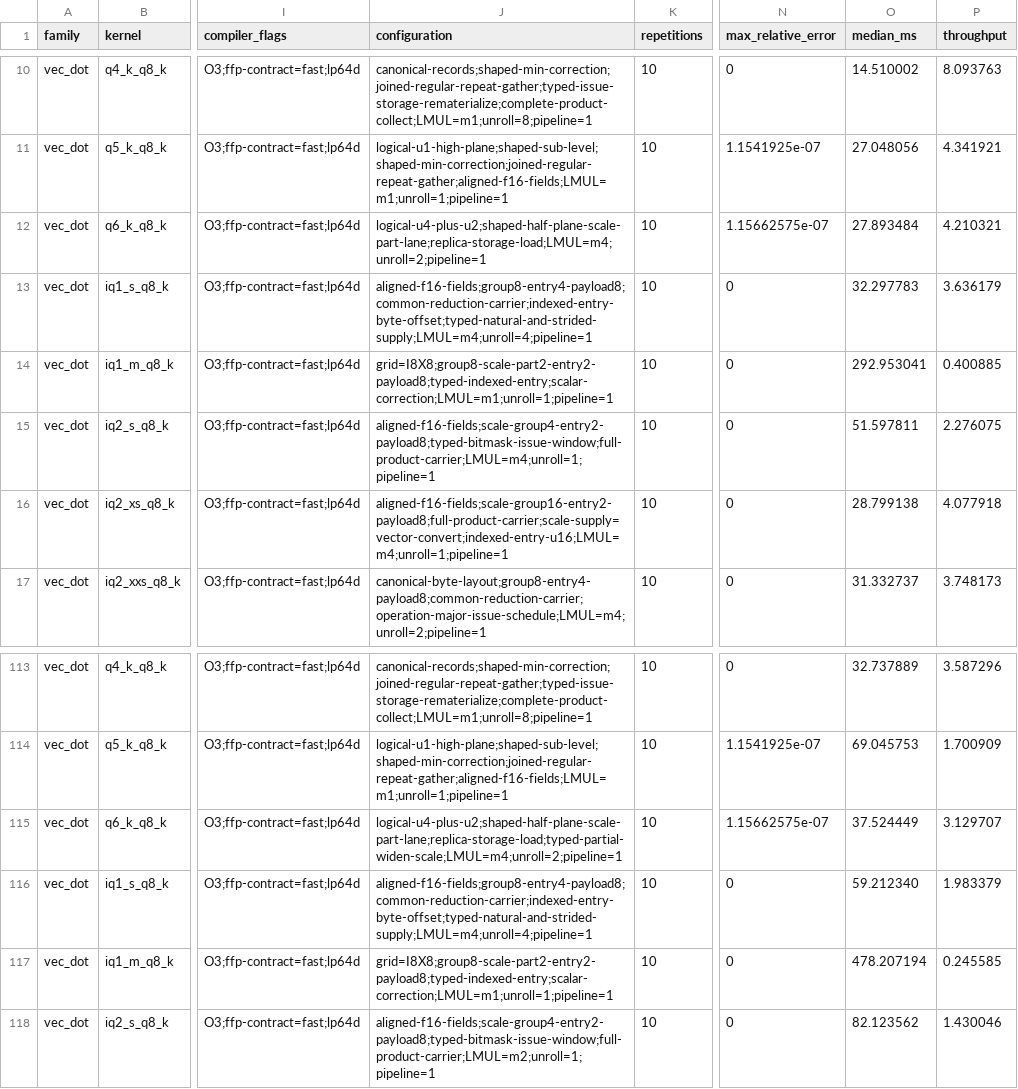
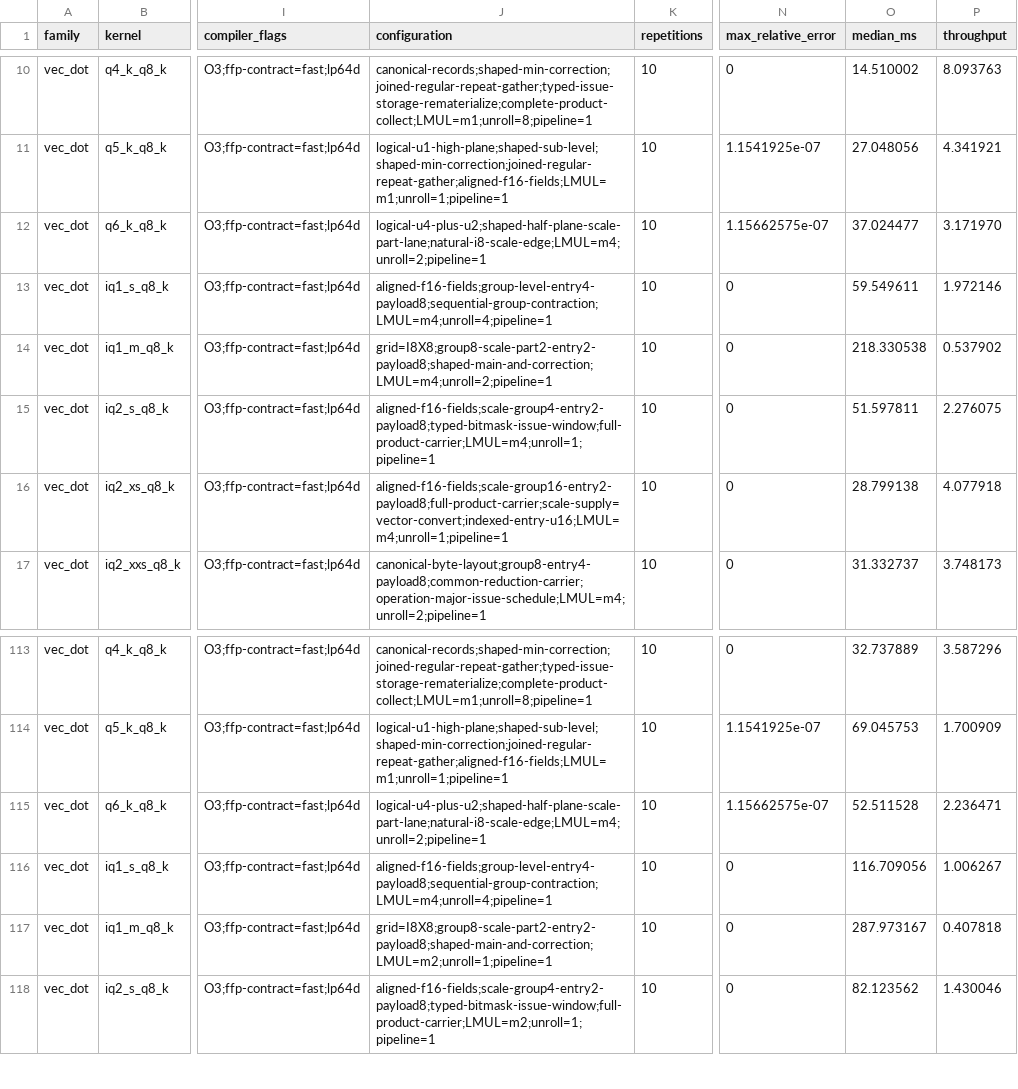
Before and after one commit to zzyu5/Weft, a CSV file: report/weft-kernel-performance.csv, drawn as a sheet; only a part is shown, gaps mark what is left out; the diff covers the shown part only; the diff names each change by its address in the sheet, - before the commit and + after, or states it on an @@ line.

```diff
--- a/report/weft-kernel-performance.csv
+++ b/report/weft-kernel-performance.csv
-J12 (configuration): logical-u4-plus-u2;shaped-half-plane-scale-part-lane;replica-storage-load;LMUL=m4;unroll=2;pipeline=1
+J12 (configuration): logical-u4-plus-u2;shaped-half-plane-scale-part-lane;natural-i8-scale-edge;LMUL=m4;unroll=2;pipeline=1
-O12 (median_ms): 27.893484
+O12 (median_ms): 37.024477
-P12 (throughput): 4.210321
+P12 (throughput): 3.171970
-J13 (configuration): aligned-f16-fields;group8-entry4-payload8;common-reduction-carrier;indexed-entry-byte-offset;typed-natural-and-strided-supply;LMUL=m4;unroll=4;pipeline=1
+J13 (configuration): aligned-f16-fields;group-level-entry4-payload8;sequential-group-contraction;LMUL=m4;unroll=4;pipeline=1
-O13 (median_ms): 32.297783
+O13 (median_ms): 59.549611
-P13 (throughput): 3.636179
+P13 (throughput): 1.972146
-J14 (configuration): grid=I8X8;group8-scale-part2-entry2-payload8;typed-indexed-entry;scalar-correction;LMUL=m1;unroll=1;pipeline=1
+J14 (configuration): grid=I8X8;group8-scale-part2-entry2-payload8;shaped-main-and-correction;LMUL=m4;unroll=2;pipeline=1
-O14 (median_ms): 292.953041
+O14 (median_ms): 218.330538
-P14 (throughput): 0.400885
+P14 (throughput): 0.537902
-J115 (configuration): logical-u4-plus-u2;shaped-half-plane-scale-part-lane;replica-storage-load;typed-partial-widen-scale;LMUL=m4;unroll=2;pipeline=1
+J115 (configuration): logical-u4-plus-u2;shaped-half-plane-scale-part-lane;natural-i8-scale-edge;LMUL=m4;unroll=2;pipeline=1
-O115 (median_ms): 37.524449
+O115 (median_ms): 52.511528
-P115 (throughput): 3.129707
+P115 (throughput): 2.236471
-J116 (configuration): aligned-f16-fields;group8-entry4-payload8;common-reduction-carrier;indexed-entry-byte-offset;typed-natural-and-strided-supply;LMUL=m4;unroll=4;pipeline=1
+J116 (configuration): aligned-f16-fields;group-level-entry4-payload8;sequential-group-contraction;LMUL=m4;unroll=4;pipeline=1
-O116 (median_ms): 59.212340
+O116 (median_ms): 116.709056
-P116 (throughput): 1.983379
+P116 (throughput): 1.006267
-J117 (configuration): grid=I8X8;group8-scale-part2-entry2-payload8;typed-indexed-entry;scalar-correction;LMUL=m1;unroll=1;pipeline=1
+J117 (configuration): grid=I8X8;group8-scale-part2-entry2-payload8;shaped-main-and-correction;LMUL=m2;unroll=1;pipeline=1
-O117 (median_ms): 478.207194
+O117 (median_ms): 287.973167
-P117 (throughput): 0.245585
+P117 (throughput): 0.407818
```
Also changed, not shown: 24 edited cells elsewhere in this file, 10 other files.
